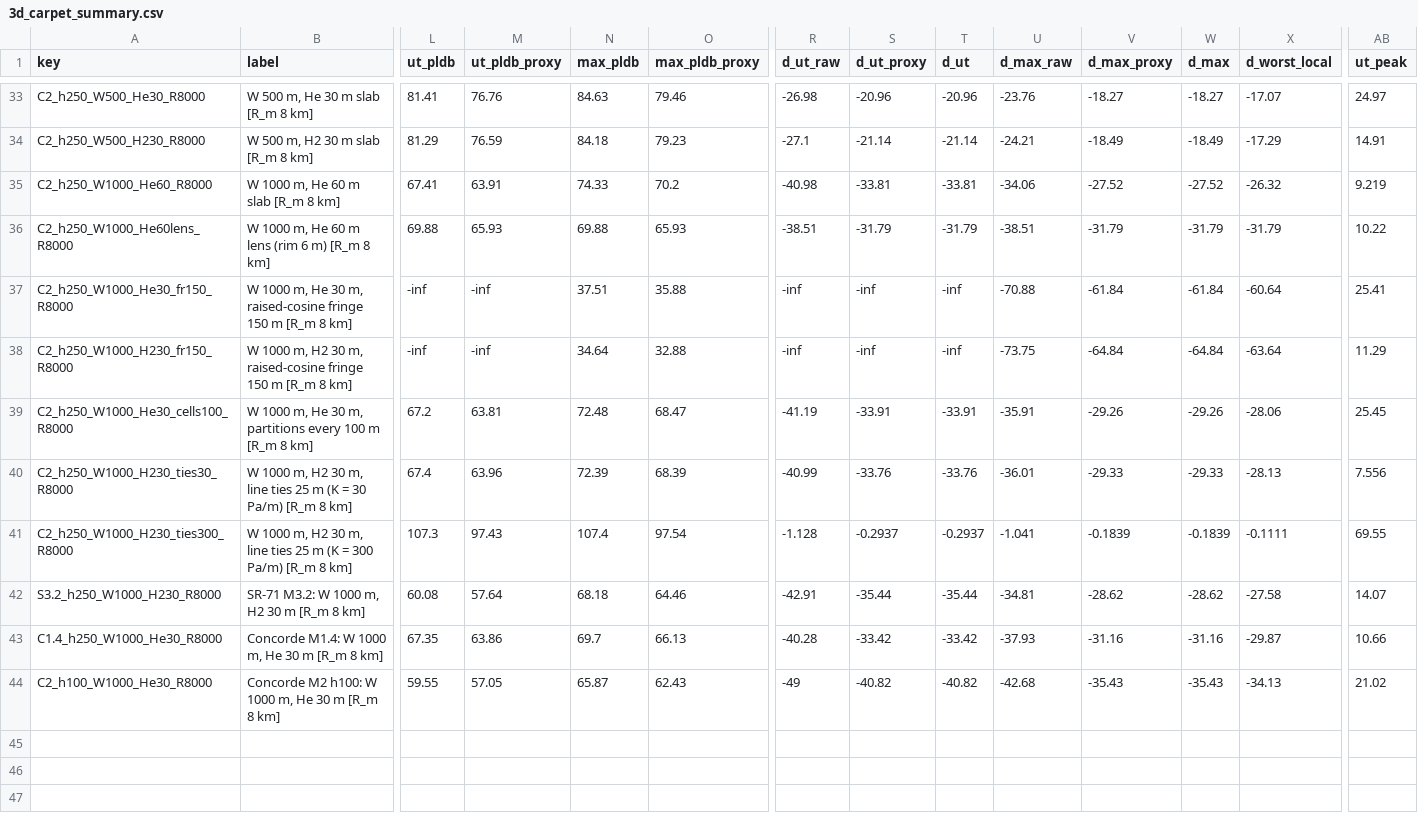
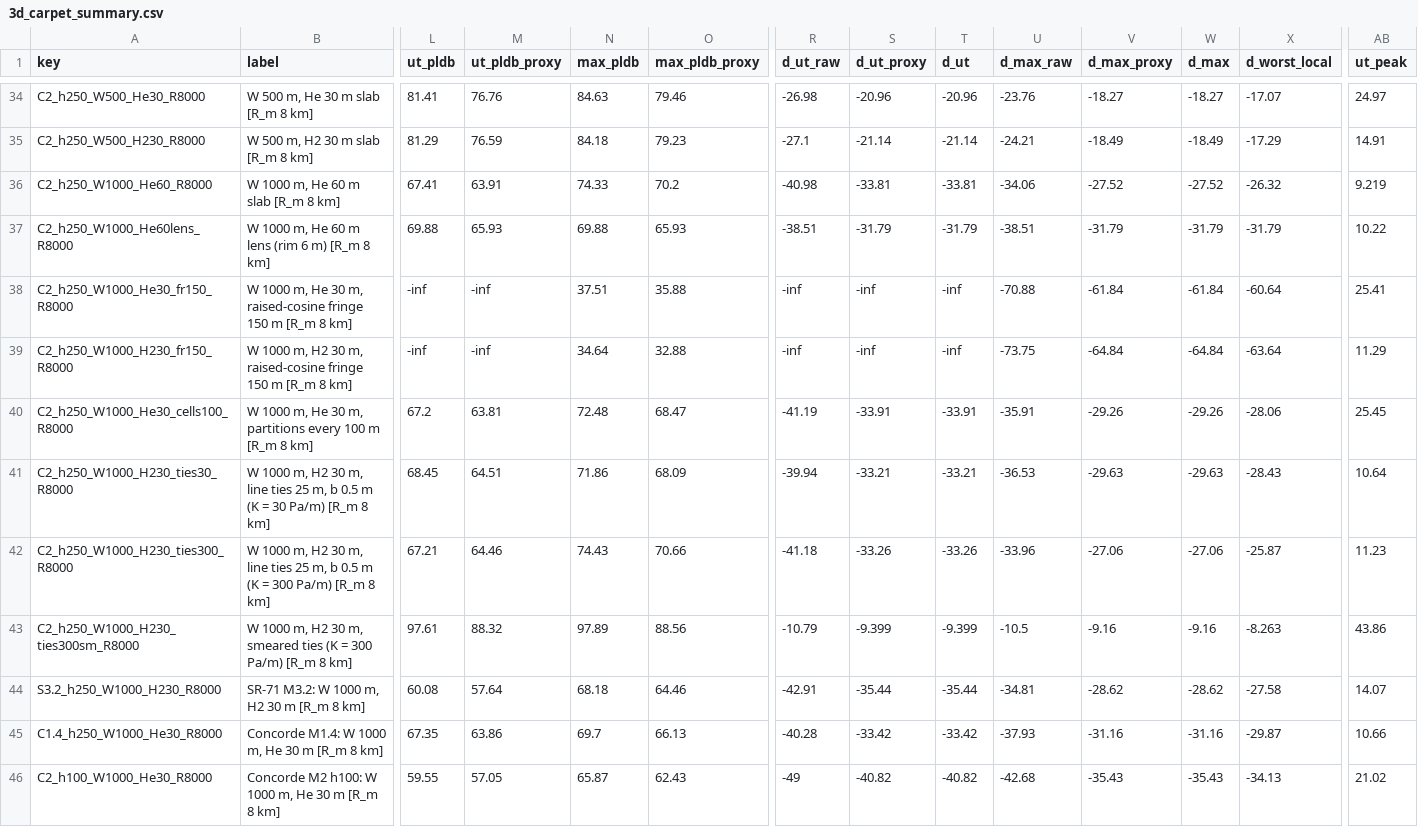
Before and after one commit to pablo-mayrgundter/skyloop, a CSV file: boom-shield/sim/results/3d_carpet_summary.csv, drawn as a sheet; only a part is shown, gaps mark what is left out; addresses are those after the commit; rows hold the shown columns only; the diff covers the shown part only; the diff names each change by its address in the sheet, - before the commit and + after, or states it on an @@ line.

```diff
--- a/boom-shield/sim/results/3d_carpet_summary.csv
+++ b/boom-shield/sim/results/3d_carpet_summary.csv
-B41 (label): …ties 25 m (K…
+B41 (label): …ties 25 m, b 0.5 m (K…
-L41 (ut_pldb): 67.4
+L41 (ut_pldb): 68.45
-M41 (ut_pldb_proxy): 63.96
+M41 (ut_pldb_proxy): 64.51
-N41 (max_pldb): 72.39
+N41 (max_pldb): 71.86
-O41 (max_pldb_proxy): 68.39
+O41 (max_pldb_proxy): 68.09
-R41 (d_ut_raw): -40.99
+R41 (d_ut_raw): -39.94
-S41 (d_ut_proxy): -33.76
+S41 (d_ut_proxy): -33.21
-T41 (d_ut): -33.76
+T41 (d_ut): -33.21
-U41 (d_max_raw): -36.01
+U41 (d_max_raw): -36.53
-V41 (d_max_proxy): -29.33
+V41 (d_max_proxy): -29.63
-W41 (d_max): -29.33
+W41 (d_max): -29.63
-X41 (d_worst_local): -28.13
+X41 (d_worst_local): -28.43
-AB41 (ut_peak): 7.556
+AB41 (ut_peak): 10.64
-B42 (label): …ties 25 m (K…
+B42 (label): …ties 25 m, b 0.5 m (K…
-L42 (ut_pldb): 107.3
+L42 (ut_pldb): 67.21
-M42 (ut_pldb_proxy): 97.43
+M42 (ut_pldb_proxy): 64.46
-N42 (max_pldb): 107.4
+N42 (max_pldb): 74.43
-O42 (max_pldb_proxy): 97.54
+O42 (max_pldb_proxy): 70.66
-R42 (d_ut_raw): -1.128
+R42 (d_ut_raw): -41.18
-S42 (d_ut_proxy): -0.2937
+S42 (d_ut_proxy): -33.26
-T42 (d_ut): -0.2937
+T42 (d_ut): -33.26
-U42 (d_max_raw): -1.041
+U42 (d_max_raw): -33.96
-V42 (d_max_proxy): -0.1839
+V42 (d_max_proxy): -27.06
-W42 (d_max): -0.1839
+W42 (d_max): -27.06
-X42 (d_worst_local): -0.1111
+X42 (d_worst_local): -25.87
-AB42 (ut_peak): 69.55
+AB42 (ut_peak): 11.23
+row 43: C2_h250_W1000_H230_ties300sm_R8000 | W 1000 m, H2 30 m, smeared ties (K = 300 Pa/m) [R_m 8 km] | 97.61 | 88.32 | 97.89 | 88.56 | -10.79 | -9.399 | -9.399 | -10.5 | -9.16 | -9.16 | -8.263 | 43.86
```
Also changed, not shown: 1 added row and 67 edited cells elsewhere in this file, 5 other files.
